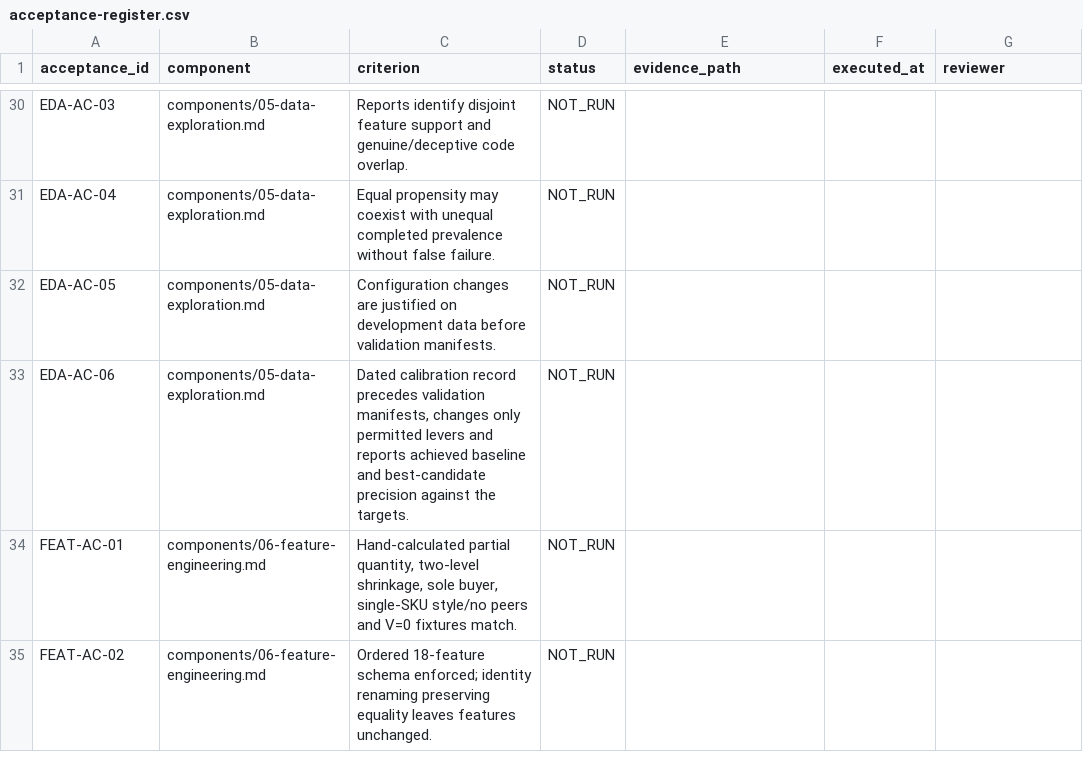
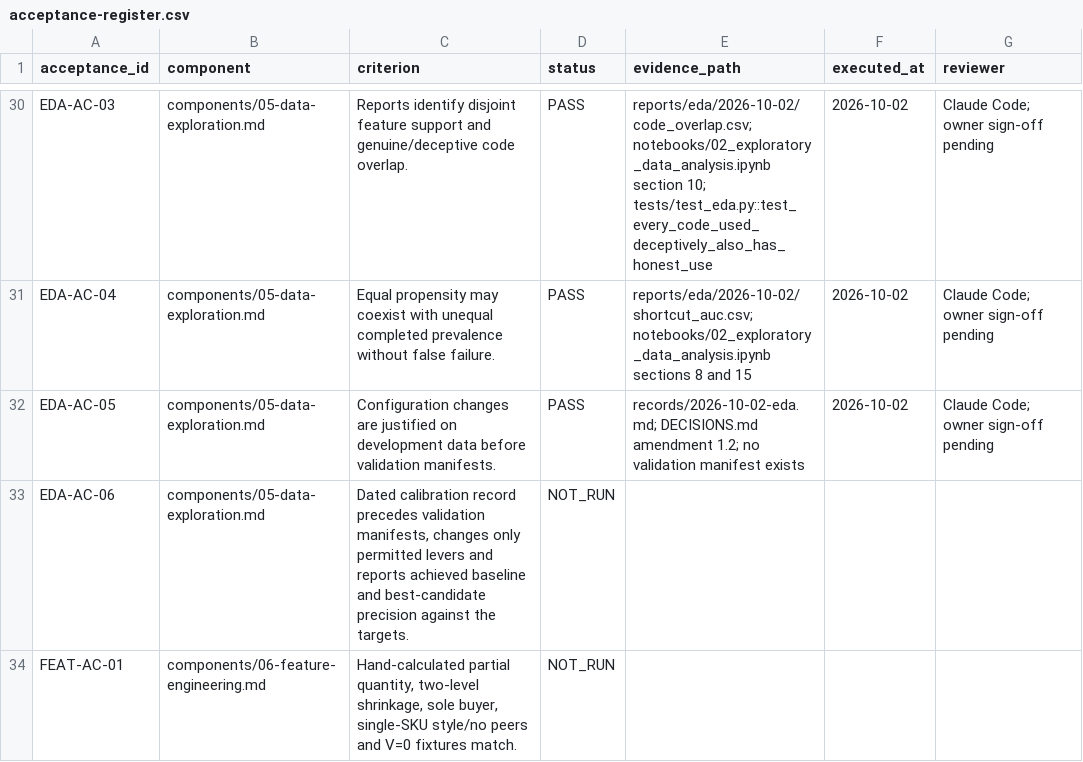
Before and after one commit to pragatheeswaran-cds/ARAI, a CSV file: final-spec/acceptance-register.csv, drawn as a sheet; only a part is shown, gaps mark what is left out; the shorter side is filled out with more unchanged rows; the diff covers the shown part only; the diff names each change by its address in the sheet, - before the commit and + after, or states it on an @@ line.

```diff
--- a/final-spec/acceptance-register.csv
+++ b/final-spec/acceptance-register.csv
-D30:D32 (status): NOT_RUN
+D30:D32 (status): PASS
-E30 (evidence_path): (empty)
+E30 (evidence_path): reports/eda/2026-10-02/code_overlap.csv; notebooks/02_exploratory_data_analysis.ipynb section 10; tests/test_eda.py::test_every_code_used_deceptively_also_has_honest_use
-F30:F32 (executed_at): (empty)
+F30:F32 (executed_at): 2026-10-02
-G30:G32 (reviewer): (empty)
+G30:G32 (reviewer): Claude Code; owner sign-off pending
-E31 (evidence_path): (empty)
+E31 (evidence_path): reports/eda/2026-10-02/shortcut_auc.csv; notebooks/02_exploratory_data_analysis.ipynb sections 8 and 15
-E32 (evidence_path): (empty)
+E32 (evidence_path): records/2026-10-02-eda.md; DECISIONS.md amendment 1.2; no validation manifest exists
```
Also changed, not shown: 88 edited cells elsewhere in this file, 41 other files.
